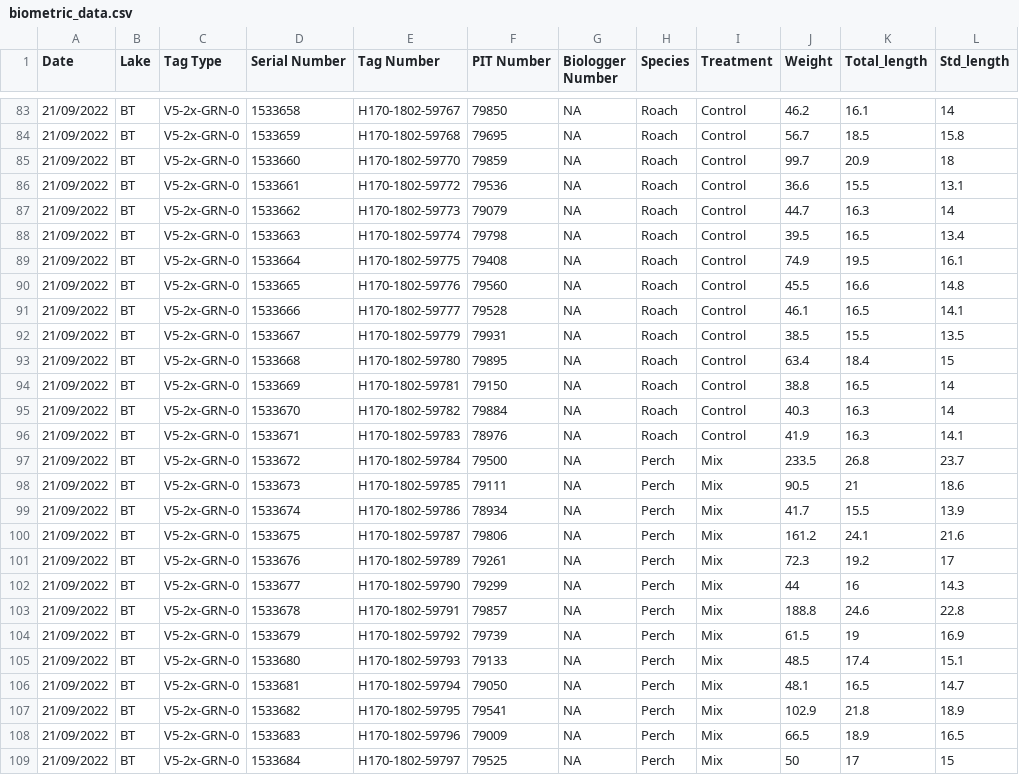
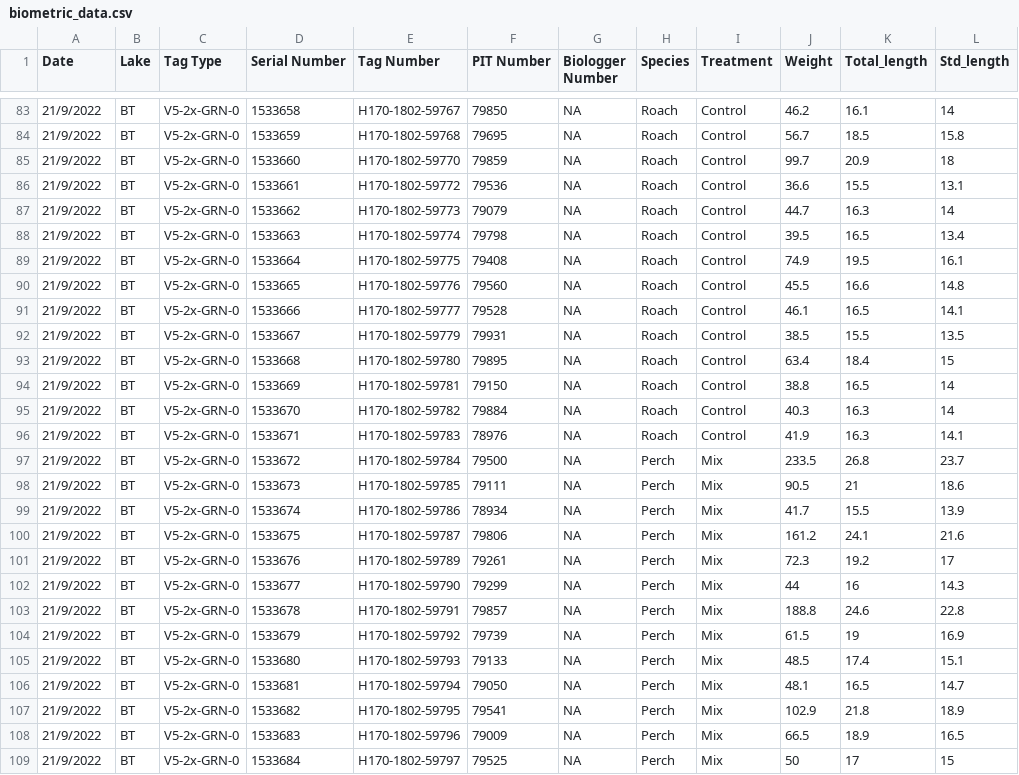
Before and after one commit to mrmic1/pharma-LOF, a CSV file: data/fish_size/biometric_data.csv, drawn as a sheet; only a part is shown, gaps mark what is left out; the diff covers the shown part only; the diff names each change by its address in the sheet, - before the commit and + after, or states it on an @@ line.

```diff
--- a/data/fish_size/biometric_data.csv
+++ b/data/fish_size/biometric_data.csv
-A83:A109 (Date): 21/09/2022
+A83:A109 (Date): 21/9/2022
```
Also changed, not shown: 170 edited cells elsewhere in this file, 5 other files.
